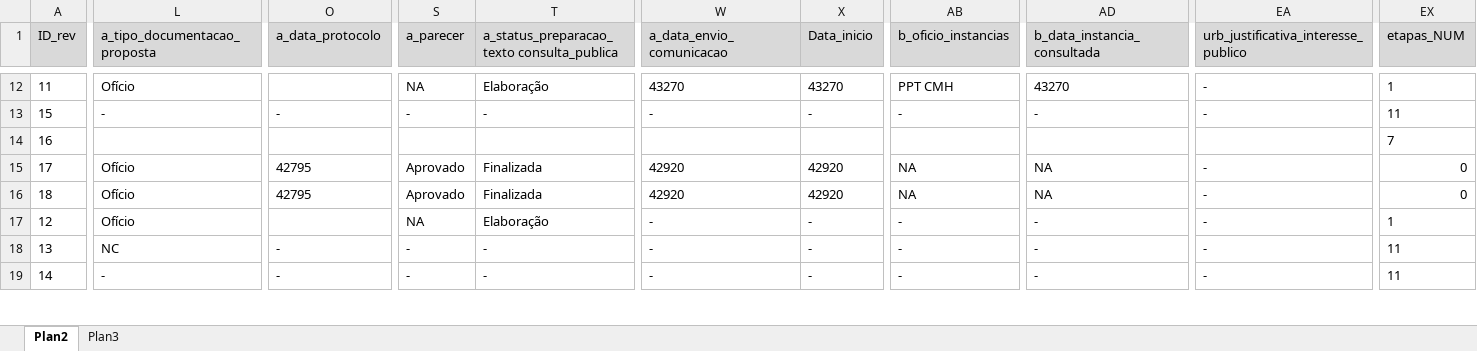
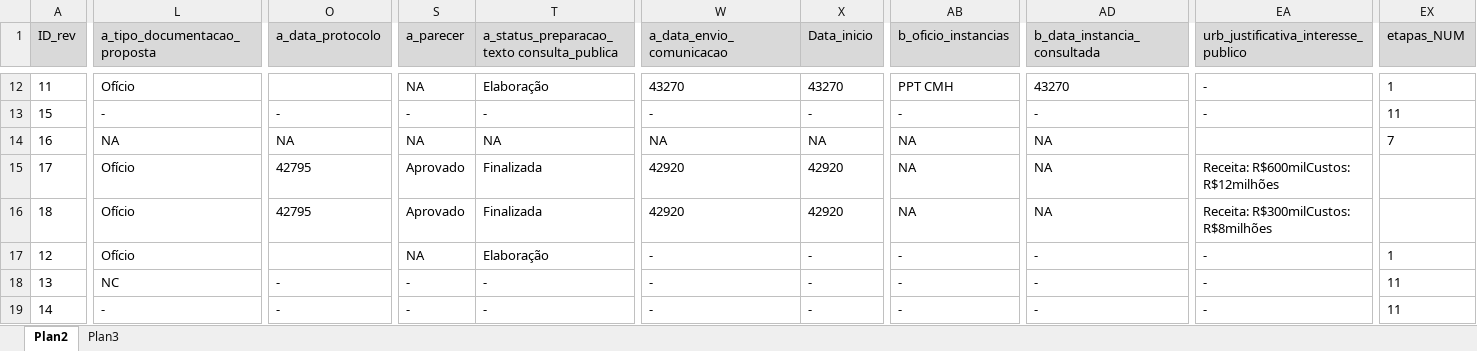
Before and after one commit to SPURB/piu-monitoramento, an Excel workbook: data_src/monitoramento.xlsx, sheet Plan2, drawn as a sheet; only a part is shown, gaps mark what is left out; values as stored, in another font and other column widths than the file's, no borders; conditional formats not drawn; the diff covers the shown part only; the diff names each change by its address in the sheet, - before the commit and + after, or states it on an @@ line.

```diff
--- a/data_src/monitoramento.xlsx (sheet Plan2)
+++ b/data_src/monitoramento.xlsx (sheet Plan2)
-L14 (a_tipo_documentacao_proposta): (empty)
+L14 (a_tipo_documentacao_proposta): NA
-O14 (a_data_protocolo): (empty)
+O14 (a_data_protocolo): NA
-S14 (a_parecer): (empty)
+S14 (a_parecer): NA
-T14: (empty)
+T14: NA
-W14 (a_data_envio_comunicacao): (empty)
+W14 (a_data_envio_comunicacao): NA
-X14 (Data_inicio): (empty)
+X14 (Data_inicio): NA
-AB14 (b_oficio_instancias): (empty)
+AB14 (b_oficio_instancias): NA
-AD14 (b_data_instancia_consultada): (empty)
+AD14 (b_data_instancia_consultada): NA
-EA15: -
+EA15: Receita: R$600milCustos: R$12milhões
-EX15:EX16 (etapas_NUM): 0
+EX15:EX16 (etapas_NUM): (empty)
-EA16: -
+EA16: Receita: R$300milCustos: R$8milhões
```
Also changed, not shown: 83 edited cells elsewhere in this sheet, formulas that keep their value, data_src/hiperlinks.xlsx, 9 other files.
